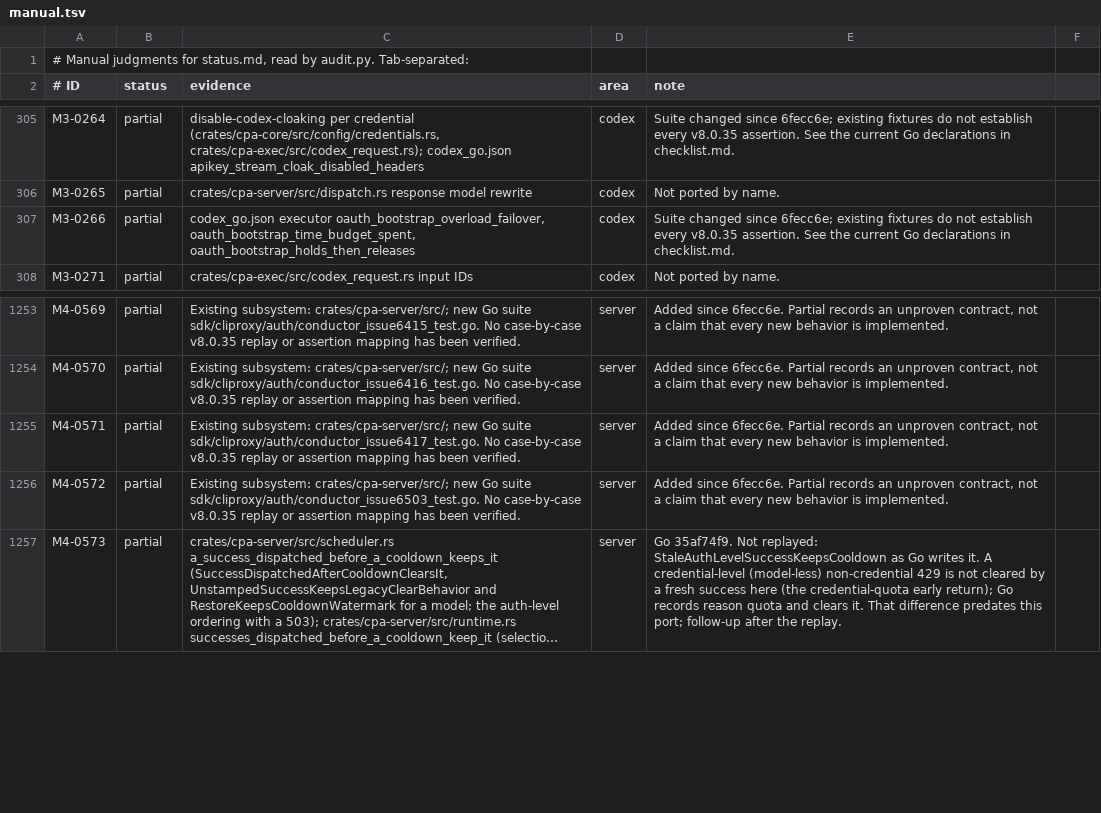
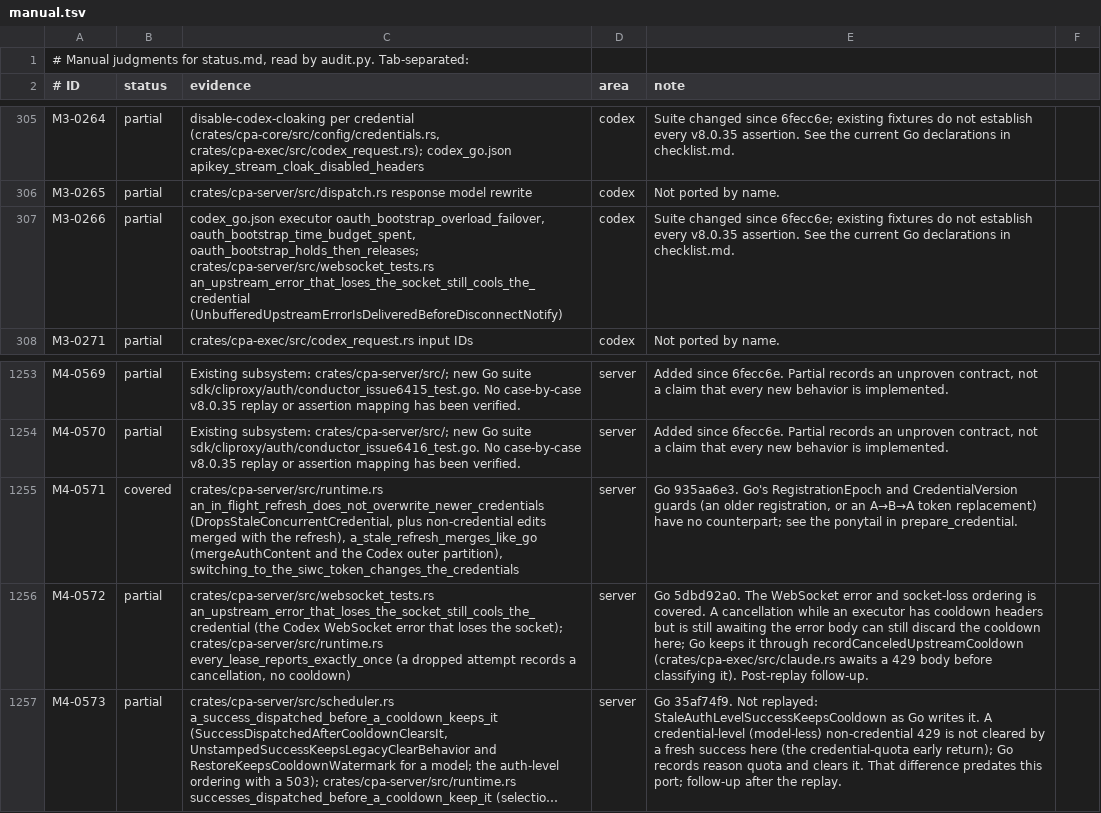
Before and after one commit to DarkEden-coding/sub-api-proxy, a TSV file: docs/parity-audit/manual.tsv, drawn as a sheet; only a part is shown, gaps mark what is left out; long unchanged cells end in …; the diff names each change by its address in the sheet, - before the commit and + after, or states it on an @@ line.

Commit message:
An in-flight refresh does not overwrite newer credentials (Go 935aa6e3; 5dbd92a0 test) (#96)
* An in-flight refresh does not overwrite newer credentials (Go 935aa6e3)

Port Go v8.0.35 935aa6e3: when a credential's tokens or API key were saved
while its refresh was in flight, the refresh result is dropped and the
preparation answers with the saved credential, instead of failing with a
stale-revision error. An edit that leaves the credentials alone (Go
CredentialsChanged) takes the refresh on top, as Go's MergeRefreshedAuth
does, so a rotated refresh token is no longer lost to a concurrent edit.

Go 5dbd92a0 needs no code: a Codex WebSocket error leaves the turn's stream
in the same poll that reports the lost socket, so it is recorded before the
client is closed. A test pins that the credential cools.

Co-authored-by: Amp <amp@ampcode.com>
Amp-Thread-ID: https://ampcode.com/threads/T-01a15a6b-dbe7-72db-ac65-6b896ff6e21e

* Regenerate the parity audit

Amp-Thread-ID: https://ampcode.com/threads/T-01a15a6b-dbe7-72db-ac65-6b896ff6e21e
Co-authored-by: Amp <amp@ampcode.com>

* Regenerate the parity audit

Co-authored-by: Amp <amp@ampcode.com>
Amp-Thread-ID: https://ampcode.com/threads/T-01a15a6b-dbe7-72db-ac65-6b896ff6e21e

* Merge a stale refresh like Go's mergeAuthContent (Go 935aa6e3)

On a stale retry, apply only the part of the refresh patch that changed
from the snapshot and that the concurrent edit left alone (token payloads
excepted); Codex outer tokens move as one partition gated on the stored
identity. CredentialsChanged also compares the effective access token.
Keep 5dbd92a0 to port: a cancellation while the error body is awaited
still discards the cooldown.

Amp-Thread-ID: https://ampcode.com/threads/T-01a15a6b-dbe7-72db-ac65-6b896ff6e21e
Co-authored-by: Amp <amp@ampcode.com>

* Regenerate the parity audit

Amp-Thread-ID: https://ampcode.com/threads/T-01a15a6b-dbe7-72db-ac65-6b896ff6e21e
Co-authored-by: Amp <amp@ampcode.com>

---------

Co-authored-by: Amp <amp@ampcode.com>

```diff
--- a/docs/parity-audit/manual.tsv
+++ b/docs/parity-audit/manual.tsv
-C307 (evidence): …oauth_bootstrap_overload_failover, oauth_bootstrap_time_budget_spent, oauth_bootstrap_holds_then_releases
+C307 (evidence): …oauth_bootstrap_overload_failover, oauth_bootstrap_time_budget_spent, oauth_bootstrap_holds_then_releases; crates/cpa-server/src/websocket_tests.rs an_upstream_error_that_loses_the_socket_still_cools_the_credential (UnbufferedUpstreamErrorIsDeliveredBeforeDisconnectNotify)
-B1255 (status): partial
+B1255 (status): covered
-C1255 (evidence): Existing subsystem: crates/cpa-server/src/; new Go suite sdk/cliproxy/auth/conductor_issue6417_test.go. No case-by-case v8.0.35 replay or assertion mapping has been verified.
+C1255 (evidence): crates/cpa-server/src/runtime.rs an_in_flight_refresh_does_not_overwrite_newer_credentials (DropsStaleConcurrentCredential, plus non-credential edits merged with the refresh), a_stale_refresh_merges_like_go (mergeAuthContent and the Codex outer partition), switching_to_the_siwc_token_changes_the_credentials
-E1255 (note): Added since 6fecc6e. Partial records an unproven contract, not a claim that every new behavior is implemented.
+E1255 (note): Go 935aa6e3. Go's RegistrationEpoch and CredentialVersion guards (an older registration, or an A→B→A token replacement) have no counterpart; see the ponytail in prepare_credential.
-C1256 (evidence): Existing subsystem: crates/cpa-server/src/; new Go suite sdk/cliproxy/auth/conductor_issue6503_test.go. No case-by-case v8.0.35 replay or assertion mapping has been verified.
+C1256 (evidence): crates/cpa-server/src/websocket_tests.rs an_upstream_error_that_loses_the_socket_still_cools_the_credential (the Codex WebSocket error that loses the socket); crates/cpa-server/src/runtime.rs every_lease_reports_exactly_once (a dropped attempt records a cancellation, no cooldown)
-E1256 (note): Added since 6fecc6e. Partial records an unproven contract, not a claim that every new behavior is implemented.
+E1256 (note): Go 5dbd92a0. The WebSocket error and socket-loss ordering is covered. A cancellation while an executor has cooldown headers but is still awaiting the error body can still discard the cooldown here; Go keeps it through recordCanceledUpstreamCooldown (crates/cpa-exec/src/claude.rs awaits a 429 body before classifying it). Post-replay follow-up.
```
Also changed, not shown: 6 other files.
